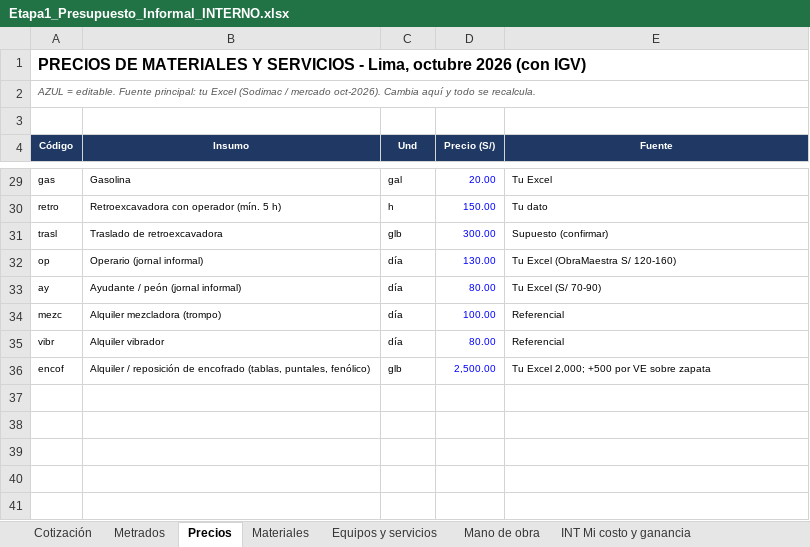
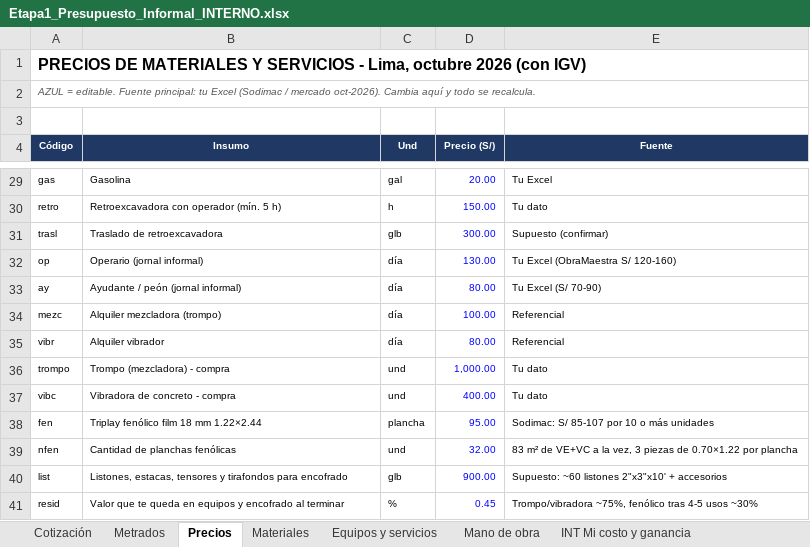
Before and after one commit to layosixsix92/Web-catalogo-fremiotstudio3d, an Excel workbook: metrados/Etapa1_Presupuesto_Informal_INTERNO.xlsx, sheet Precios, drawn as a sheet; only a part is shown, gaps mark what is left out; values as stored, in another font and other column widths than the file's, no borders; removed rows and columns are numbered as before the commit, all else as after; the diff names each change by its address in the sheet, - before the commit and + after, or states it on an @@ line.

```diff
--- a/metrados/Etapa1_Presupuesto_Informal_INTERNO.xlsx (sheet Precios)
+++ b/metrados/Etapa1_Presupuesto_Informal_INTERNO.xlsx (sheet Precios)
-row 36: encof | Alquiler / reposición de encofrado (tablas, puntales, fenólico) | glb | 2,500.00 | Tu Excel 2,000; +500 por VE sobre zapata
+row 36: trompo | Trompo (mezcladora) - compra | und | 1,000.00 | Tu dato
+row 37: vibc | Vibradora de concreto - compra | und | 400.00 | Tu dato
+row 38: fen | Triplay fenólico film 18 mm 1.22×2.44 | plancha | 95.00 | Sodimac: S/ 85-107 por 10 o más unidades
+row 39: nfen | Cantidad de planchas fenólicas | und | 32.00 | 83 m² de VE+VC a la vez, 3 piezas de 0.70×1.22 por plancha
+row 40: list | Listones, estacas, tensores y tirafondos para encofrado | glb | 900.00 | Supuesto: ~60 listones 2"x3"x10' + accesorios
+row 41: resid | Valor que te queda en equipos y encofrado al terminar | % | 0.45 | Trompo/vibradora ~75%, fenólico tras 4-5 usos ~30%
```
Also changed, not shown: sheet INT Mi costo y ganancia.
